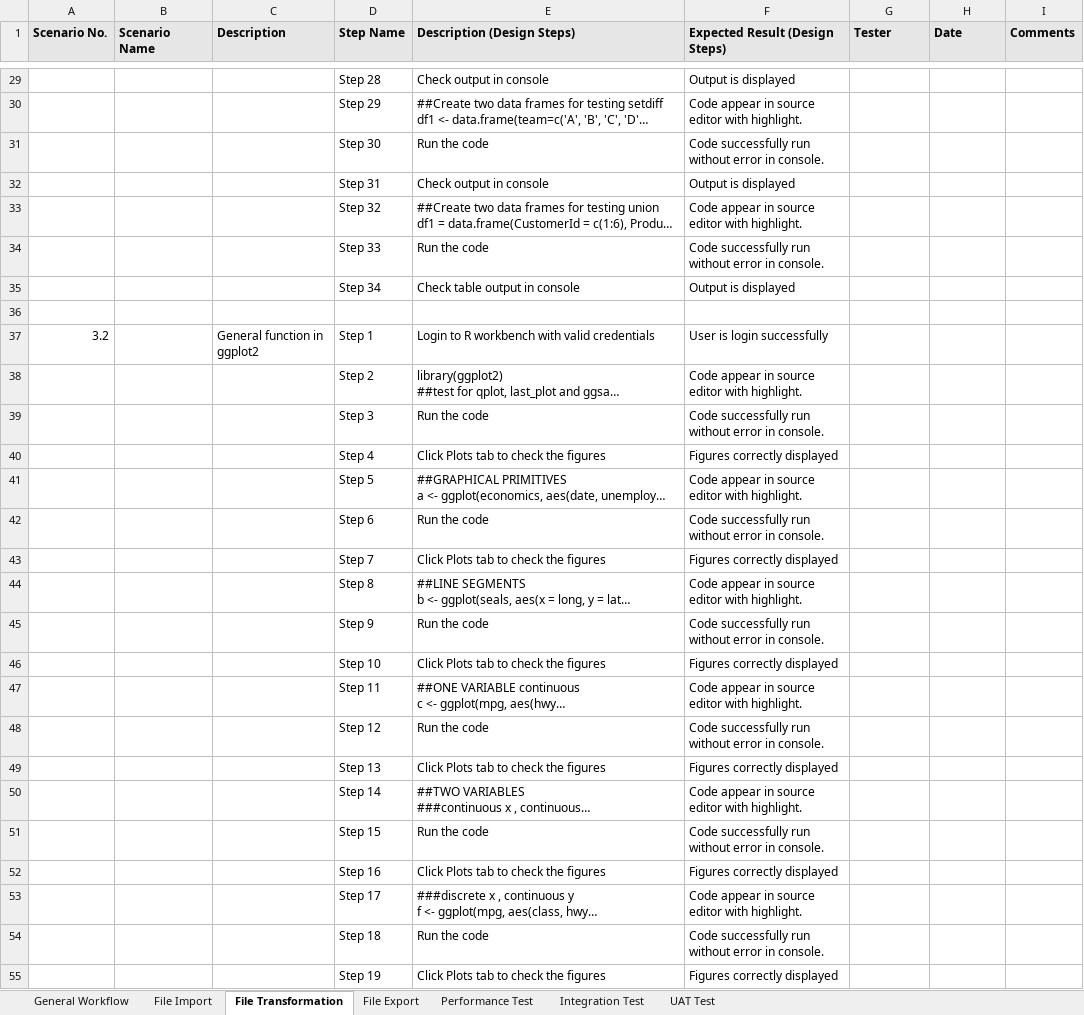
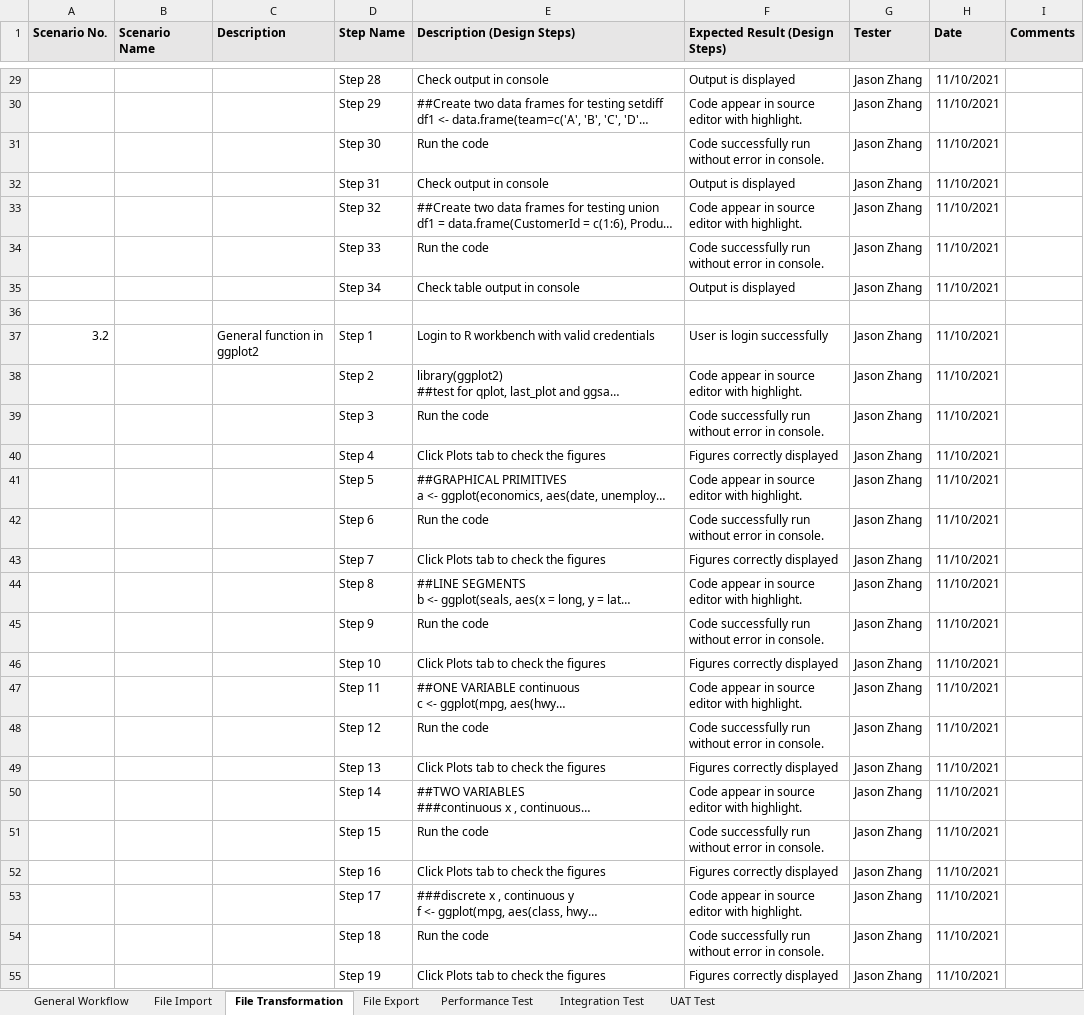
Before and after one commit to jasonZ-sdpo/R-Test, an Excel workbook: doc/RStudio Environment Test Scripts.xlsx, sheet File Transformation, drawn as a sheet; only a part is shown, gaps mark what is left out; long unchanged cells end in …; values as stored, in another font and other column widths than the file's, no borders; the diff covers the shown part only; the diff names each change by its address in the sheet, - before the commit and + after, or states it on an @@ line.

```diff
--- a/doc/RStudio Environment Test Scripts.xlsx (sheet File Transformation)
+++ b/doc/RStudio Environment Test Scripts.xlsx (sheet File Transformation)
-G29:G35 (Tester): (empty)
+G29:G35 (Tester): Jason Zhang
-H29:H35 (Date): (empty)
+H29:H35 (Date): 11/10/2021
-G37:G55 (Tester): (empty)
+G37:G55 (Tester): Jason Zhang
-H37:H55 (Date): (empty)
+H37:H55 (Date): 11/10/2021
```
Also changed, not shown: 40 added rows, 40 removed rows and 208 edited cells elsewhere in this sheet, sheet General Workflow, sheet File Export, sheet File Import, 4 other files.
